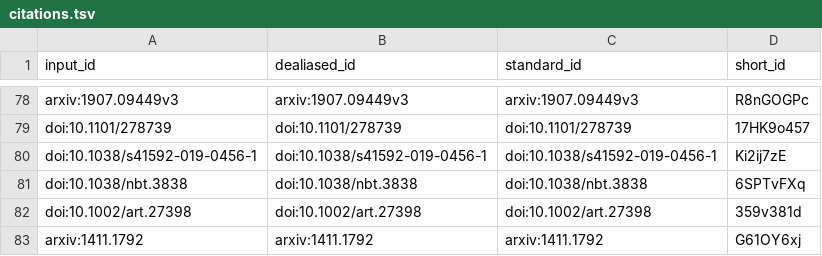
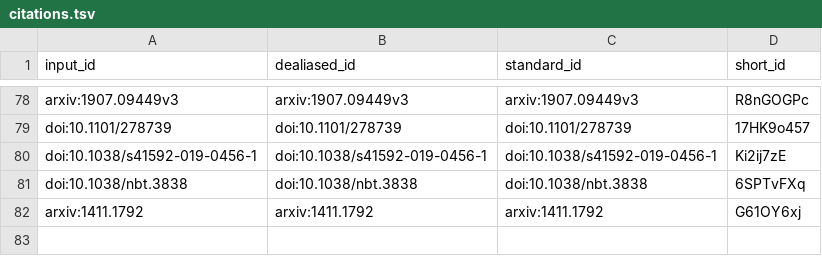
Before and after one commit to jaybee84/ml-in-rd, a TSV file: citations.tsv, drawn as a sheet; only a part is shown, gaps mark what is left out.

```diff
--- a/citations.tsv
+++ b/citations.tsv
@@ -81,3 +81,2 @@ doi:10.1038/s41592-019-0456-1	doi:10.1038/s41592-019-0456-1	doi:10.1038/s41592-0
 doi:10.1038/nbt.3838	doi:10.1038/nbt.3838	doi:10.1038/nbt.3838	6SPTvFXq
-doi:10.1002/art.27398	doi:10.1002/art.27398	doi:10.1002/art.27398	359v381d
 arxiv:1411.1792	arxiv:1411.1792	arxiv:1411.1792	G61OY6xj
```
Also changed, not shown: 8 other files.
